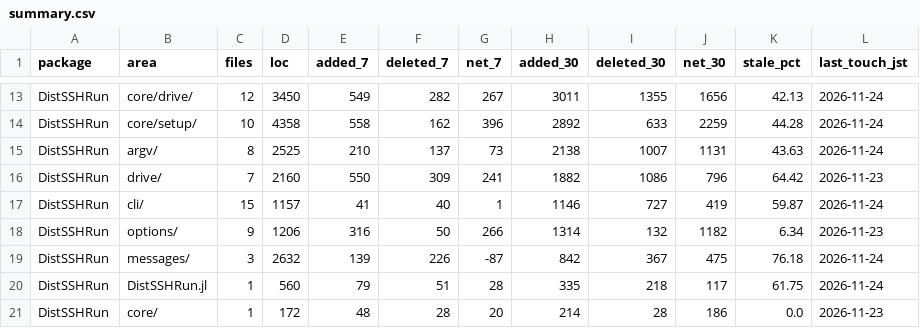
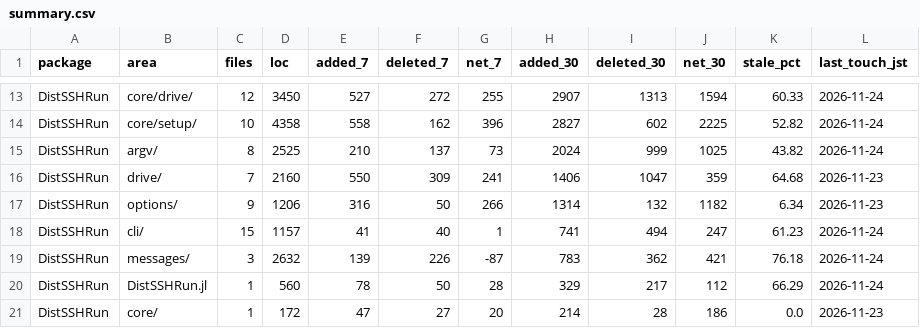
Before and after one commit to yamanori99/DistSSHRun.jl, a CSV file: churn/summary.csv, drawn as a sheet; only a part is shown, gaps mark what is left out; removed rows and columns are numbered as before the commit, all else as after; the diff covers the shown part only; the diff names each change by its address in the sheet, - before the commit and + after, or states it on an @@ line.

```diff
--- a/churn/summary.csv
+++ b/churn/summary.csv
-E13 (added_7): 549
+E13 (added_7): 527
-F13 (deleted_7): 282
+F13 (deleted_7): 272
-G13 (net_7): 267
+G13 (net_7): 255
-H13 (added_30): 3011
+H13 (added_30): 2907
-I13 (deleted_30): 1355
+I13 (deleted_30): 1313
-J13 (net_30): 1656
+J13 (net_30): 1594
-K13 (stale_pct): 42.13
+K13 (stale_pct): 60.33
-H14 (added_30): 2892
+H14 (added_30): 2827
-I14 (deleted_30): 633
+I14 (deleted_30): 602
-J14 (net_30): 2259
+J14 (net_30): 2225
-K14 (stale_pct): 44.28
+K14 (stale_pct): 52.82
-H15 (added_30): 2138
+H15 (added_30): 2024
-I15 (deleted_30): 1007
+I15 (deleted_30): 999
-J15 (net_30): 1131
+J15 (net_30): 1025
-K15 (stale_pct): 43.63
+K15 (stale_pct): 43.82
-H16 (added_30): 1882
+H16 (added_30): 1406
-I16 (deleted_30): 1086
+I16 (deleted_30): 1047
-J16 (net_30): 796
+J16 (net_30): 359
-K16 (stale_pct): 64.42
+K16 (stale_pct): 64.68
-row 17: DistSSHRun | cli/ | 15 | 1157 | 41 | 40 | 1 | 1146 | 727 | 419 | 59.87 | 2026-11-24
+row 18: DistSSHRun | cli/ | 15 | 1157 | 41 | 40 | 1 | 741 | 494 | 247 | 61.23 | 2026-11-24
-H19 (added_30): 842
+H19 (added_30): 783
-I19 (deleted_30): 367
+I19 (deleted_30): 362
-J19 (net_30): 475
+J19 (net_30): 421
-E20 (added_7): 79
+E20 (added_7): 78
-F20 (deleted_7): 51
+F20 (deleted_7): 50
-H20 (added_30): 335
+H20 (added_30): 329
-I20 (deleted_30): 218
+I20 (deleted_30): 217
-J20 (net_30): 117
+J20 (net_30): 112
-K20 (stale_pct): 61.75
+K20 (stale_pct): 66.29
-E21 (added_7): 48
+E21 (added_7): 47
-F21 (deleted_7): 28
+F21 (deleted_7): 27
```
Also changed, not shown: 35 edited cells elsewhere in this file, 7 other files.
